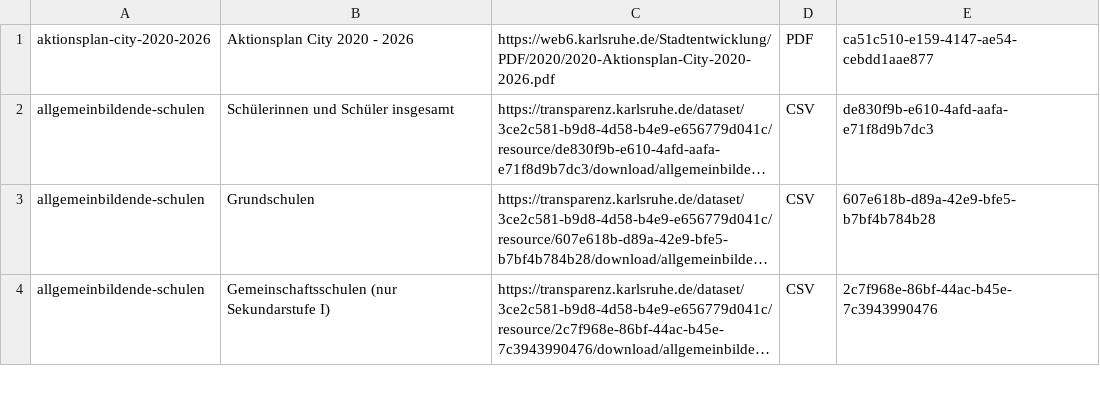
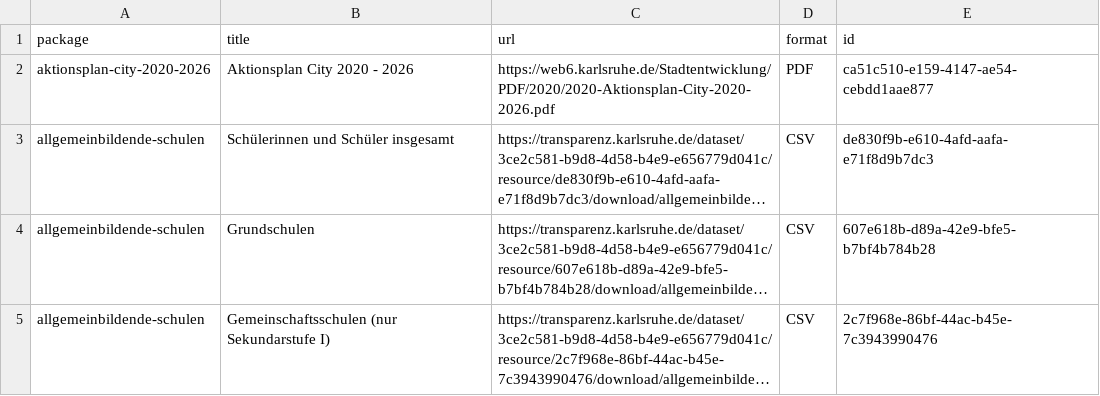
Before and after one commit to ChromatisGit/TransparenzportalKA-data-collector, a CSV file: resources/resources.csv, drawn as a sheet; only a part is shown; long unchanged cells end in ….

```diff
--- a/resources/resources.csv
+++ b/resources/resources.csv
@@ -1 +1,2 @@
+package,title,url,format,id
 aktionsplan-city-2020-2026,Aktionsplan City 2020 - 2026,https://web6.karlsruhe.de/Stadtentwicklung/PDF/2020/2020-Aktionsplan-City-2020-2026.pdf,PDF,ca51c510-e159-4147-ae54-cebdd1aae877
```
Also changed, not shown: 2 other files.
